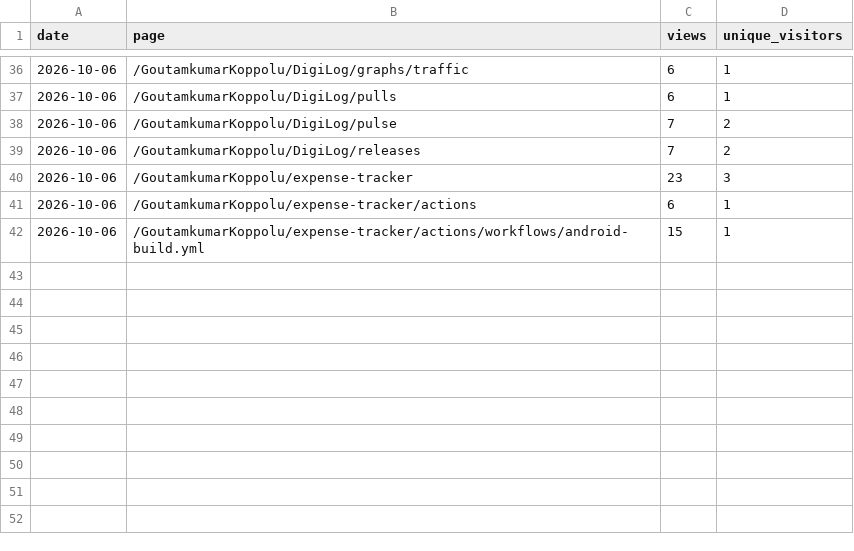
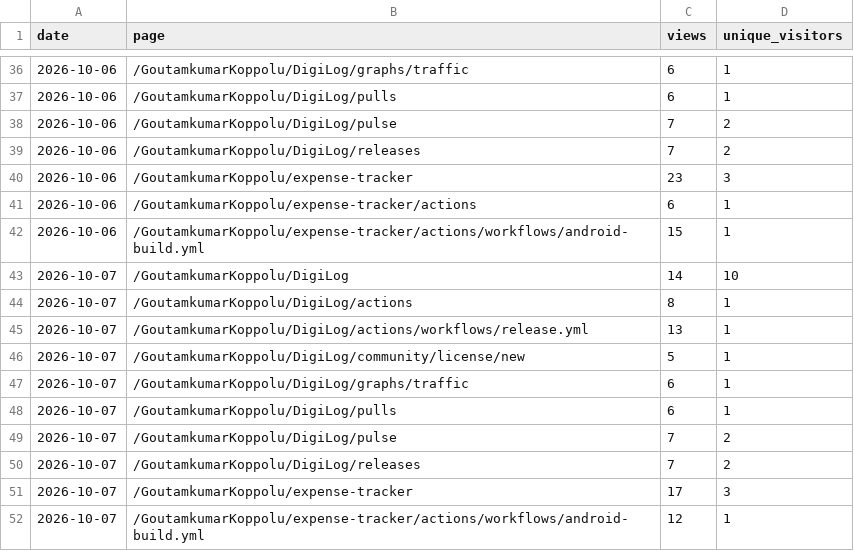
Before and after one commit to GoutamkumarKoppolu/DigiLog, a CSV file: pages.csv, drawn as a sheet; only a part is shown, gaps mark what is left out.

```diff
--- a/pages.csv
+++ b/pages.csv
@@ -42 +42,11 @@ date,page,views,unique_visitors
 2026-10-06,/GoutamkumarKoppolu/expense-tracker/actions/workflows/android-build.yml,15,1
+2026-10-07,/GoutamkumarKoppolu/DigiLog,14,10
+2026-10-07,/GoutamkumarKoppolu/DigiLog/actions,8,1
+2026-10-07,/GoutamkumarKoppolu/DigiLog/actions/workflows/release.yml,13,1
+2026-10-07,/GoutamkumarKoppolu/DigiLog/community/license/new,5,1
+2026-10-07,/GoutamkumarKoppolu/DigiLog/graphs/traffic,6,1
+2026-10-07,/GoutamkumarKoppolu/DigiLog/pulls,6,1
+2026-10-07,/GoutamkumarKoppolu/DigiLog/pulse,7,2
+2026-10-07,/GoutamkumarKoppolu/DigiLog/releases,7,2
+2026-10-07,/GoutamkumarKoppolu/expense-tracker,17,3
+2026-10-07,/GoutamkumarKoppolu/expense-tracker/actions/workflows/android-build.yml,12,1
```
Also changed, not shown: clones.csv, downloads.csv, 3 other files.
